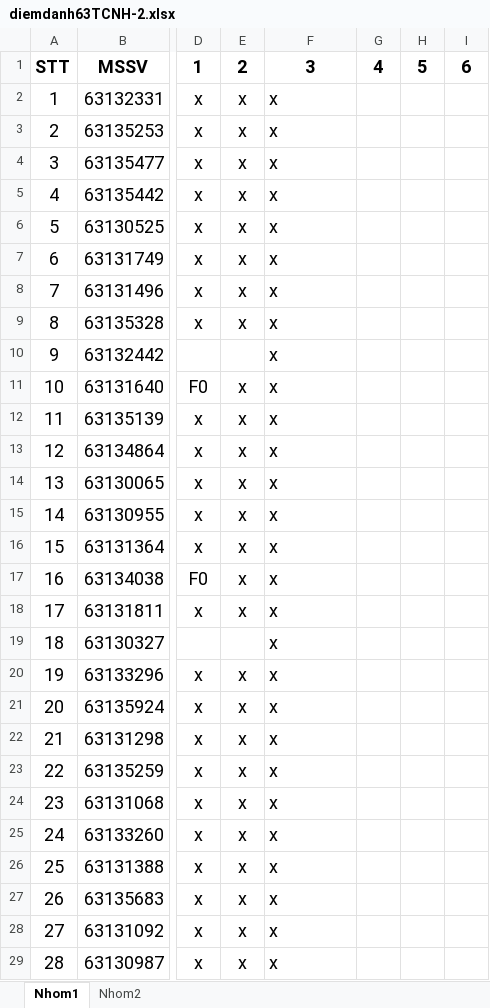
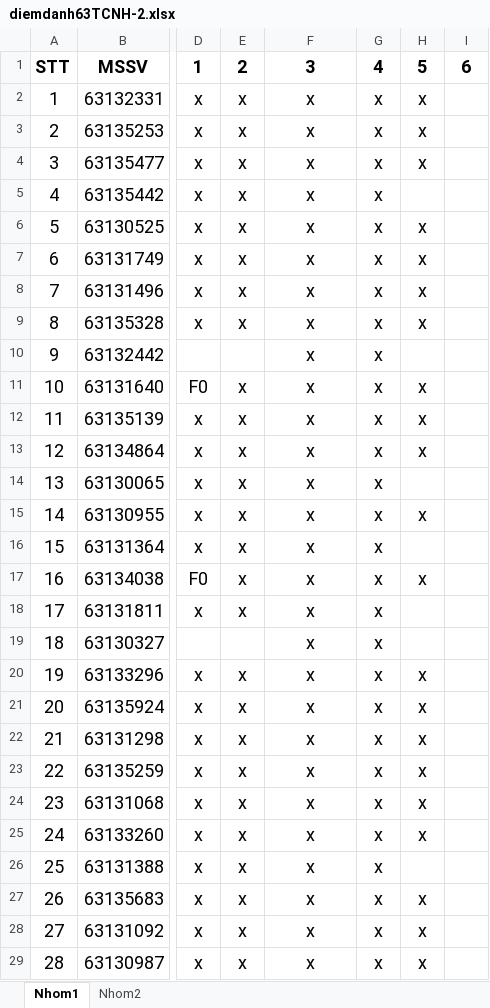
Before and after one commit to nguyendpc/tinhocb, an Excel workbook: diemdanh63TCNH-2.xlsx, sheet Nhom1, drawn as a sheet; only a part is shown, gaps mark what is left out; values as stored, in another font and other column widths than the file's, no borders; the diff covers the shown part only; the diff names each change by its address in the sheet, - before the commit and + after, or states it on an @@ line.

```diff
--- a/diemdanh63TCNH-2.xlsx (sheet Nhom1)
+++ b/diemdanh63TCNH-2.xlsx (sheet Nhom1)
-F2:F29 alignment: left
+F2:F29 alignment: center
-G2:G29: (empty)
+G2:G29: x
-H2:H4: (empty)
+H2:H4: x
-H6:H9: (empty)
+H6:H9: x
-H11:H13: (empty)
+H11:H13: x
-H15: (empty)
+H15: x
-H17: (empty)
+H17: x
-H20:H25: (empty)
+H20:H25: x
-H27:H29: (empty)
+H27:H29: x
```
Also changed, not shown: 15 edited cells and cell formats elsewhere in this sheet, sheet Nhom2, 63.QTDL-1.xlsx, 10 other files.
